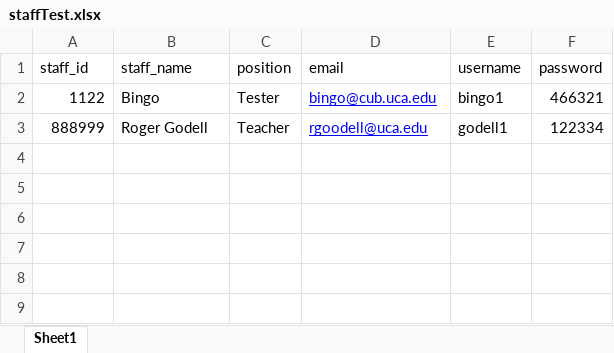
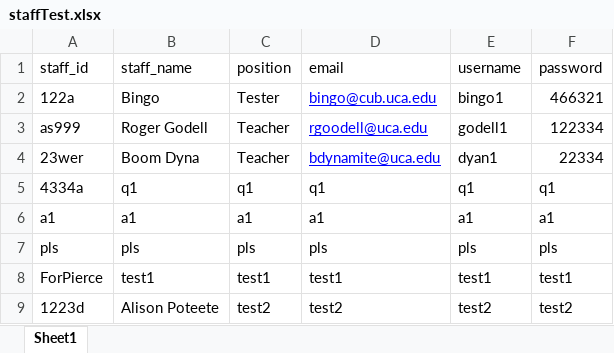
Before and after one commit to ChrisBGoodman/SWE_Login_AddStaff_Module, an Excel workbook: staffTest.xlsx, sheet Sheet1, drawn as a sheet; values as stored, in another font and other column widths than the file's, no borders; the diff names each change by its address in the sheet, - before the commit and + after, or states it on an @@ line.

```diff
--- a/staffTest.xlsx (sheet Sheet1)
+++ b/staffTest.xlsx (sheet Sheet1)
-A2 (staff_id): 1122
+A2 (staff_id): 122a
-A3 (staff_id): 888999
+A3 (staff_id): as999
+row 4: 23wer | Boom Dyna | Teacher | bdynamite@uca.edu | dyan1 | 22334
+row 5: 4334a | q1 | q1 | q1 | q1 | q1
+row 6: a1 | a1 | a1 | a1 | a1 | a1
+row 7: pls | pls | pls | pls | pls | pls
+row 8: ForPierce | test1 | test1 | test1 | test1 | test1
+row 9: 1223d | Alison Poteete | test2 | test2 | test2 | test2
```
Also changed, not shown: 14 other files.
